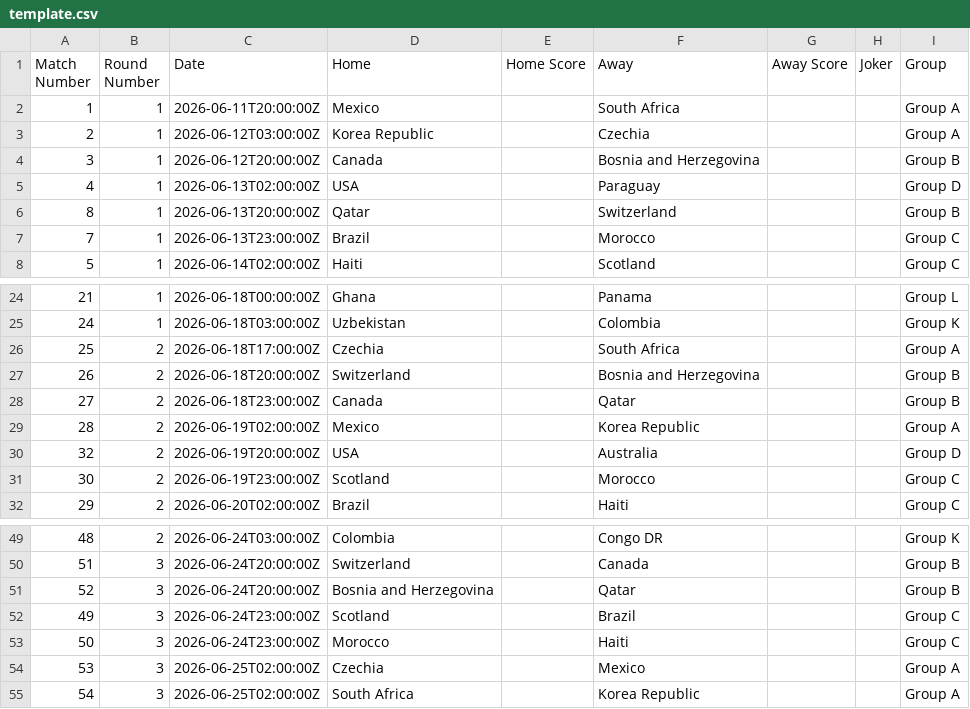
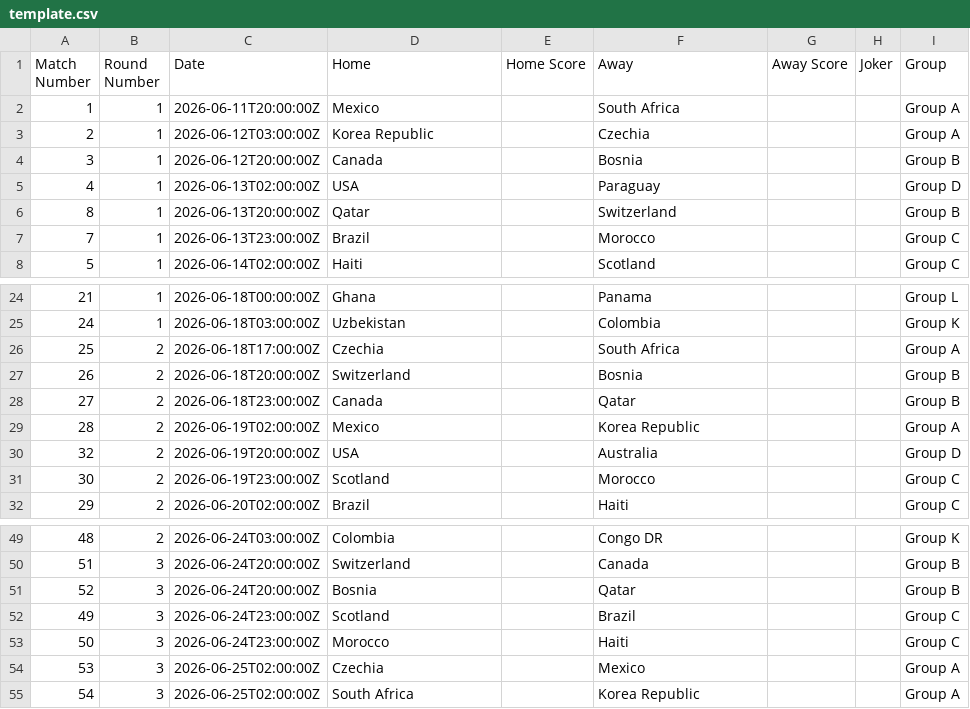
Before and after one commit to slittlefair/football-predictions, a CSV file: data/template.csv, drawn as a sheet; only a part is shown, gaps mark what is left out.

Commit message:
Bosnia name change

```diff
--- a/data/template.csv
+++ b/data/template.csv
@@ -3,3 +3,3 @@ Match Number,Round Number,Date,Home,Home Score,Away,Away Score,Joker,Group
 2,1,2026-06-12T03:00:00Z,Korea Republic,,Czechia,,,Group A
-3,1,2026-06-12T20:00:00Z,Canada,,Bosnia and Herzegovina,,,Group B
+3,1,2026-06-12T20:00:00Z,Canada,,Bosnia,,,Group B
 4,1,2026-06-13T02:00:00Z,USA,,Paraguay,,,Group D
@@ -26,3 +26,3 @@ Match Number,Round Number,Date,Home,Home Score,Away,Away Score,Joker,Group
 25,2,2026-06-18T17:00:00Z,Czechia,,South Africa,,,Group A
-26,2,2026-06-18T20:00:00Z,Switzerland,,Bosnia and Herzegovina,,,Group B
+26,2,2026-06-18T20:00:00Z,Switzerland,,Bosnia,,,Group B
 27,2,2026-06-18T23:00:00Z,Canada,,Qatar,,,Group B
@@ -50,3 +50,3 @@ Match Number,Round Number,Date,Home,Home Score,Away,Away Score,Joker,Group
 51,3,2026-06-24T20:00:00Z,Switzerland,,Canada,,,Group B
-52,3,2026-06-24T20:00:00Z,Bosnia and Herzegovina,,Qatar,,,Group B
+52,3,2026-06-24T20:00:00Z,Bosnia,,Qatar,,,Group B
 49,3,2026-06-24T23:00:00Z,Scotland,,Brazil,,,Group C
```
Also changed, not shown: data/countries.csv, data/score_results.csv.
